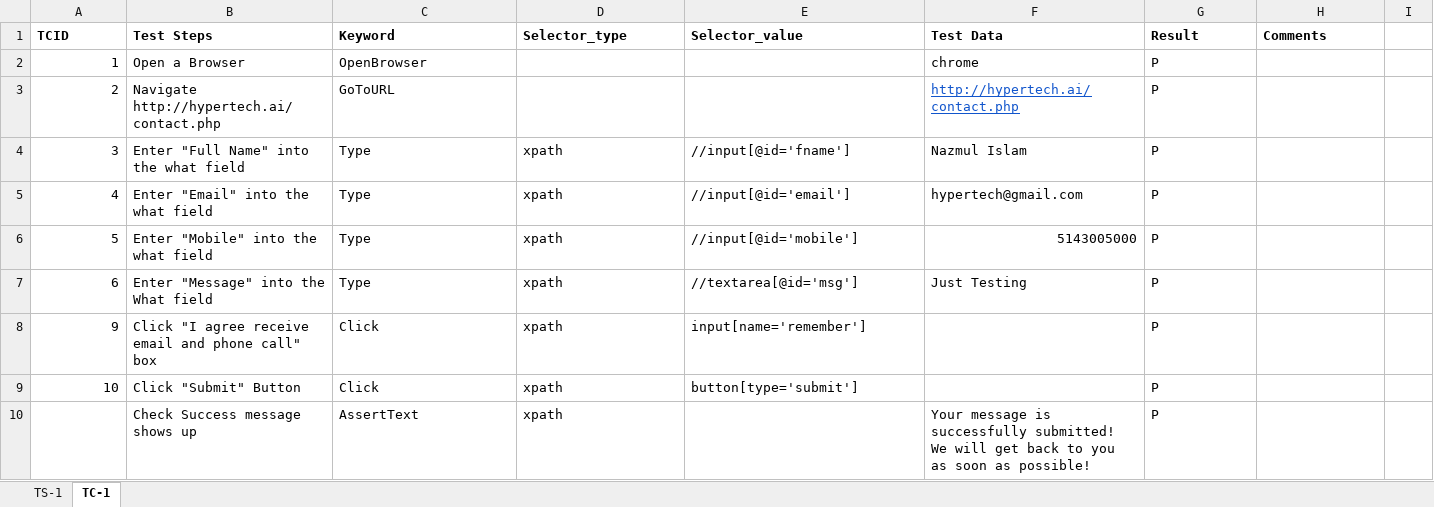
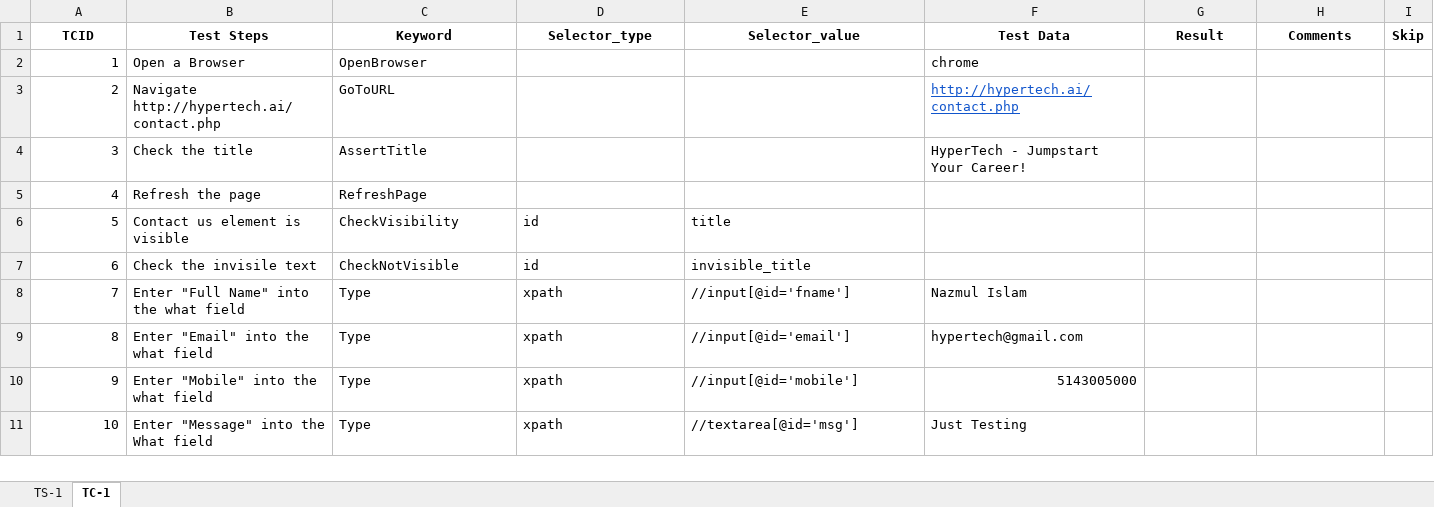
Before and after one commit to hypertechnologies/ht-selenium-framework, an Excel workbook: src/main/java/framework/keyword_driven/test_cases/HyperTech_Automation_Test_Case.xlsx, sheet TC-1, drawn as a sheet; only a part is shown; values as stored, in another font and other column widths than the file's, no borders; charts and pictures not drawn; removed rows and columns are numbered as before the commit, all else as after; the diff covers the shown part only; the diff names each change by its address in the sheet, - before the commit and + after, or states it on an @@ line.

Commit message:
reading excel file (#1)
Adding code for keyword driven framework

```diff
--- a/src/main/java/framework/keyword_driven/test_cases/HyperTech_Automation_Test_Case.xlsx (sheet TC-1)
+++ b/src/main/java/framework/keyword_driven/test_cases/HyperTech_Automation_Test_Case.xlsx (sheet TC-1)
-A1:H1 alignment: left
+A1:H1 alignment: center
-I1: (empty)
+I1: Skip
-G2:G7 (Result): P
+G2:G7 (Result): (empty)
-B4 (Test Steps): Enter "Full Name" into the what field
+B4 (Test Steps): Check the title
-C4 (Keyword): Type
+C4 (Keyword): AssertTitle
-D4:D5 (Selector_type): xpath
+D4:D5 (Selector_type): (empty)
-E4 (Selector_value): //input[@id='fname']
+E4 (Selector_value): (empty)
-F4 (Test Data): Nazmul Islam
+F4 (Test Data): HyperTech - Jumpstart Your Career!
-B5 (Test Steps): Enter "Email" into the what field
+B5 (Test Steps): Refresh the page
-C5 (Keyword): Type
+C5 (Keyword): RefreshPage
-E5 (Selector_value): //input[@id='email']
+E5 (Selector_value): (empty)
-F5 (Test Data): hypertech@gmail.com
+F5 (Test Data): (empty)
-B6 (Test Steps): Enter "Mobile" into the what field
+B6 (Test Steps): Contact us element is visible
-C6 (Keyword): Type
+C6 (Keyword): CheckVisibility
-D6:D7 (Selector_type): xpath
+D6:D7 (Selector_type): id
-E6 (Selector_value): //input[@id='mobile']
+E6 (Selector_value): title
-F6 (Test Data): 5143005000
+F6 (Test Data): (empty)
-B7 (Test Steps): Enter "Message" into the What field
+B7 (Test Steps): Check the invisile text
-C7 (Keyword): Type
+C7 (Keyword): CheckNotVisible
-E7 (Selector_value): //textarea[@id='msg']
+E7 (Selector_value): invisible_title
-F7 (Test Data): Just Testing
+F7 (Test Data): (empty)
+row 8: 7 | Enter "Full Name" into the what field | Type | xpath | //input[@id='fname'] | Nazmul Islam
+row 9: 8 | Enter "Email" into the what field | Type | xpath | //input[@id='email'] | hypertech@gmail.com
-B10 (Test Steps): Click "I agree receive email and phone call" box
+B10 (Test Steps): Enter "Mobile" into the what field
-C10:C11 (Keyword): Click
+C10:C11 (Keyword): Type
-E10 (Selector_value): input[name='remember']
+E10 (Selector_value): //input[@id='mobile']
-F10 (Test Data): (empty)
+F10 (Test Data): 5143005000
-G10:G11 (Result): P
+G10:G11 (Result): (empty)
-B11 (Test Steps): Click "Submit" Button
+B11 (Test Steps): Enter "Message" into the What field
-E11 (Selector_value): button[type='submit']
+E11 (Selector_value): //textarea[@id='msg']
-F11 (Test Data): (empty)
+F11 (Test Data): Just Testing
-row 10:  | Check Success message shows up | AssertText | xpath |  | Your message is successfully submitted! We will get back to you as soon as possible! | P
```
Also changed, not shown: 8 added rows and 4 edited cells elsewhere in this sheet, sheet TS-1, charts or pictures, 16 other files.
